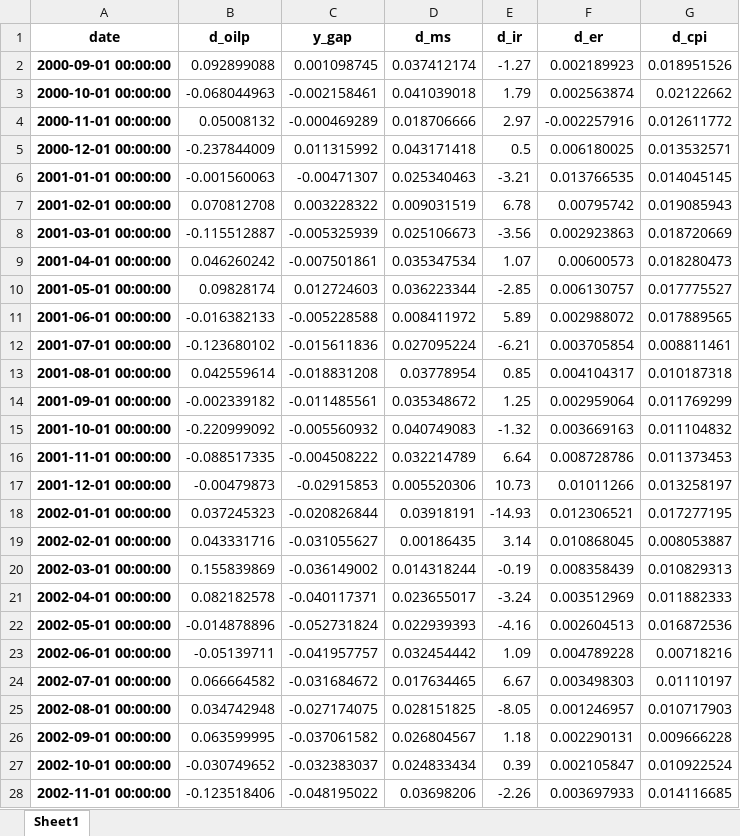
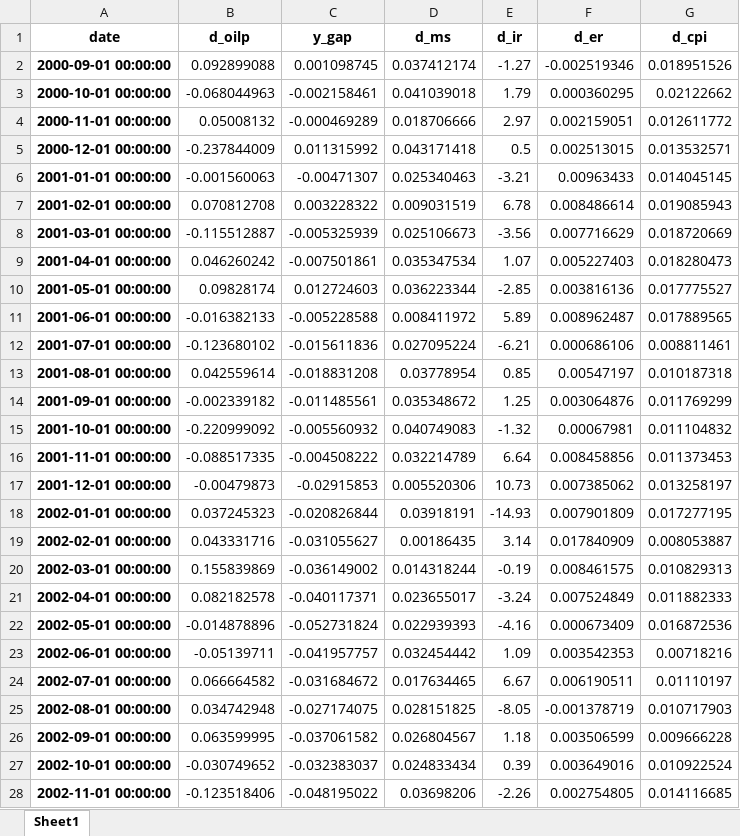
Before and after one commit to bborisggg/hw_econometrics, an Excel workbook: data.xlsx, sheet Sheet1, drawn as a sheet; only a part is shown; values as stored, in another font and other column widths than the file's, no borders; the diff covers the shown part only; the diff names each change by its address in the sheet, - before the commit and + after, or states it on an @@ line.

Commit message:
Add files via upload

```diff
--- a/data.xlsx (sheet Sheet1)
+++ b/data.xlsx (sheet Sheet1)
-F2 (d_er): 0.002189923
+F2 (d_er): -0.002519346
-F3 (d_er): 0.002563874
+F3 (d_er): 0.000360295
-F4 (d_er): -0.002257916
+F4 (d_er): 0.002159051
-F5 (d_er): 0.006180025
+F5 (d_er): 0.002513015
-F6 (d_er): 0.013766535
+F6 (d_er): 0.00963433
-F7 (d_er): 0.00795742
+F7 (d_er): 0.008486614
-F8 (d_er): 0.002923863
+F8 (d_er): 0.007716629
-F9 (d_er): 0.00600573
+F9 (d_er): 0.005227403
-F10 (d_er): 0.006130757
+F10 (d_er): 0.003816136
-F11 (d_er): 0.002988072
+F11 (d_er): 0.008962487
-F12 (d_er): 0.003705854
+F12 (d_er): 0.000686106
-F13 (d_er): 0.004104317
+F13 (d_er): 0.00547197
-F14 (d_er): 0.002959064
+F14 (d_er): 0.003064876
-F15 (d_er): 0.003669163
+F15 (d_er): 0.00067981
-F16 (d_er): 0.008728786
+F16 (d_er): 0.008458856
-F17 (d_er): 0.01011266
+F17 (d_er): 0.007385062
-F18 (d_er): 0.012306521
+F18 (d_er): 0.007901809
-F19 (d_er): 0.010868045
+F19 (d_er): 0.017840909
-F20 (d_er): 0.008358439
+F20 (d_er): 0.008461575
-F21 (d_er): 0.003512969
+F21 (d_er): 0.007524849
-F22 (d_er): 0.002604513
+F22 (d_er): 0.000673409
-F23 (d_er): 0.004789228
+F23 (d_er): 0.003542353
-F24 (d_er): 0.003498303
+F24 (d_er): 0.006190511
-F25 (d_er): 0.001246957
+F25 (d_er): -0.001378719
-F26 (d_er): 0.002290131
+F26 (d_er): 0.003506599
-F27 (d_er): 0.002105847
+F27 (d_er): 0.003649016
-F28 (d_er): 0.003697933
+F28 (d_er): 0.002754805
```
Also changed, not shown: 250 edited cells elsewhere in this sheet.
